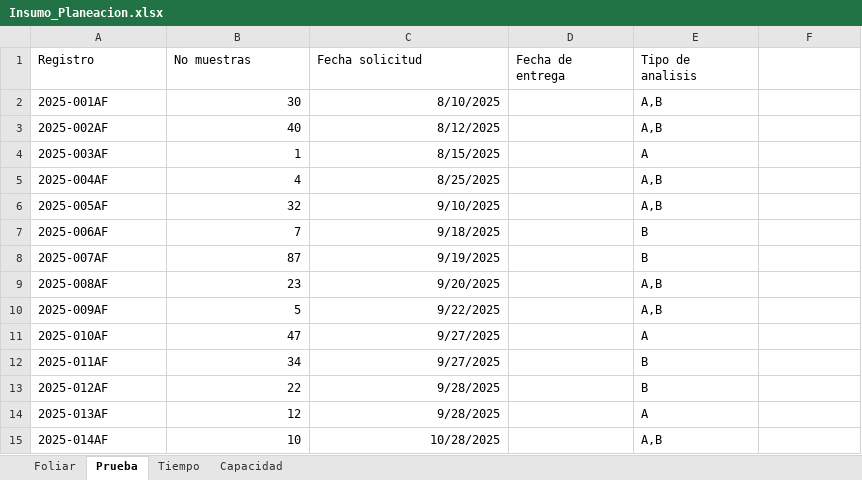
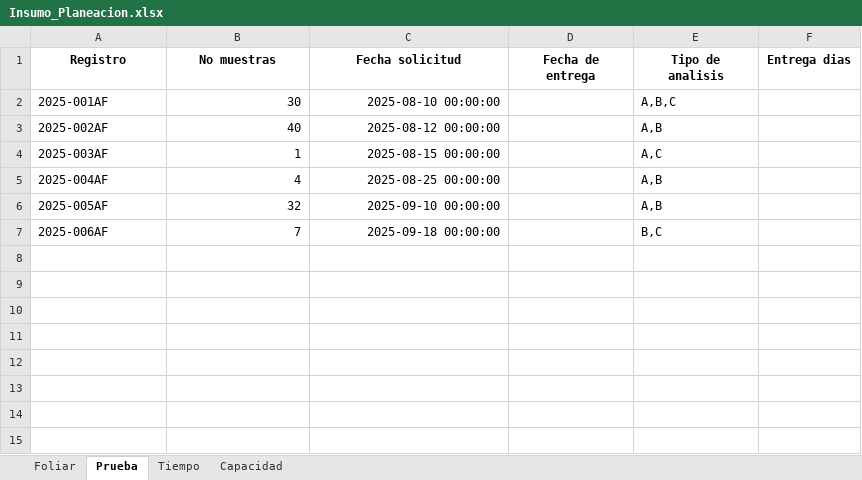
Before and after one commit to laguti120/PDG_Proyecto_2, an Excel workbook: Insumo_Planeacion.xlsx, sheet Prueba, drawn as a sheet; values as stored, in another font and other column widths than the file's, no borders; the diff names each change by its address in the sheet, - before the commit and + after, or states it on an @@ line.

```diff
--- a/Insumo_Planeacion.xlsx (sheet Prueba)
+++ b/Insumo_Planeacion.xlsx (sheet Prueba)
@@ A1:E1 bold: off → on, alignment: left → center @@
-F1: (empty)
+F1: Entrega dias
-C2 (Fecha solicitud): 8/10/2025
+C2 (Fecha solicitud): 2025-08-10 00:00:00
-E2 (Tipo de analisis): A,B
+E2 (Tipo de analisis): A,B,C
-C3 (Fecha solicitud): 8/12/2025
+C3 (Fecha solicitud): 2025-08-12 00:00:00
-C4 (Fecha solicitud): 8/15/2025
+C4 (Fecha solicitud): 2025-08-15 00:00:00
-E4 (Tipo de analisis): A
+E4 (Tipo de analisis): A,C
-C5 (Fecha solicitud): 8/25/2025
+C5 (Fecha solicitud): 2025-08-25 00:00:00
-C6 (Fecha solicitud): 9/10/2025
+C6 (Fecha solicitud): 2025-09-10 00:00:00
-C7 (Fecha solicitud): 9/18/2025
+C7 (Fecha solicitud): 2025-09-18 00:00:00
-E7 (Tipo de analisis): B
+E7 (Tipo de analisis): B,C
-row 8: 2025-007AF | 87 | 9/19/2025 |  | B
-row 9: 2025-008AF | 23 | 9/20/2025 |  | A,B
-row 10: 2025-009AF | 5 | 9/22/2025 |  | A,B
-row 11: 2025-010AF | 47 | 9/27/2025 |  | A
-row 12: 2025-011AF | 34 | 9/27/2025 |  | B
-row 13: 2025-012AF | 22 | 9/28/2025 |  | B
-row 14: 2025-013AF | 12 | 9/28/2025 |  | A
-row 15: 2025-014AF | 10 | 10/28/2025 |  | A,B
```
Also changed, not shown: sheet Foliar, sheet Tiempo, sheet Capacidad, 6 other files.
